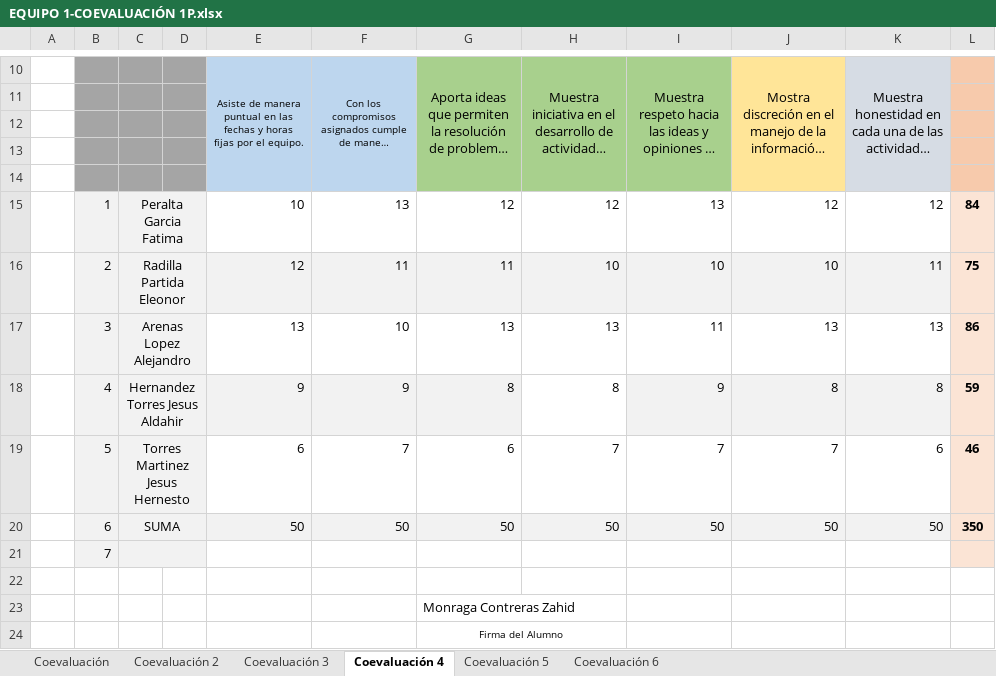
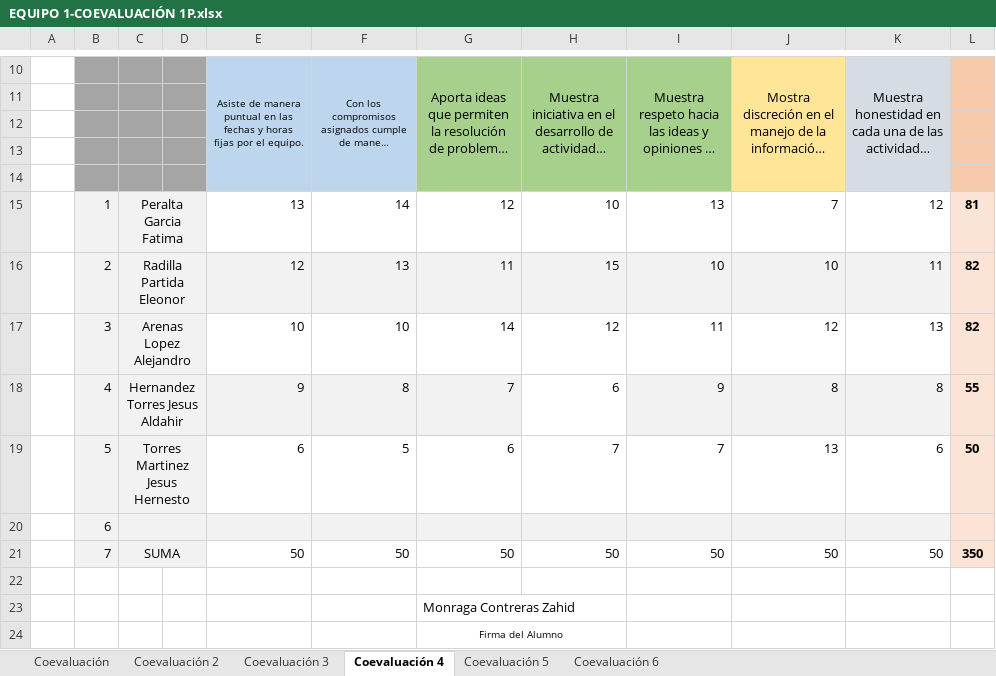
Before and after one commit to milaneso69/CorleonesProyecto5A, an Excel workbook: EQUIPO 1-COEVALUACIÓN 1P.xlsx, sheet Coevaluación 4, drawn as a sheet; only a part is shown, gaps mark what is left out; long unchanged cells end in …; values as stored, in another font and other column widths than the file's, no borders; removed rows and columns are numbered as before the commit, all else as after; the diff names each change by its address in the sheet, - before the commit and + after, or states it on an @@ line.

```diff
--- a/EQUIPO 1-COEVALUACIÓN 1P.xlsx (sheet Coevaluación 4)
+++ b/EQUIPO 1-COEVALUACIÓN 1P.xlsx (sheet Coevaluación 4)
-E15: 10
+E15: 13
-F15: 13
+F15: 14
-H15: 12
+H15: 10
-J15: 12
+J15: 7
-L15: 84
+L15: 81
-F16: 11
+F16: 13
-H16: 10
+H16: 15
-L16: 75
+L16: 82
-E17: 13
+E17: 10
-G17: 13
+G17: 14
-H17: 13
+H17: 12
-J17: 13
+J17: 12
-L17: 86
+L17: 82
-F18: 9
+F18: 8
-G18: 8
+G18: 7
-H18: 8
+H18: 6
-L18: 59
+L18: 55
-F19: 7
+F19: 5
-J19: 7
+J19: 13
-L19: 46
+L19: 50
+row 20:  | 6
-B21: 6
+B21: 7
-E21:K21 fill: #F2F2F2
+E21:K21 fill: none
-row 21:  | 7
```
Also changed, not shown: sheet Coevaluación 5, sheet Coevaluación 2, sheet Coevaluación 6, sheet Coevaluación 3, sheet Coevaluación, 1 other file.
